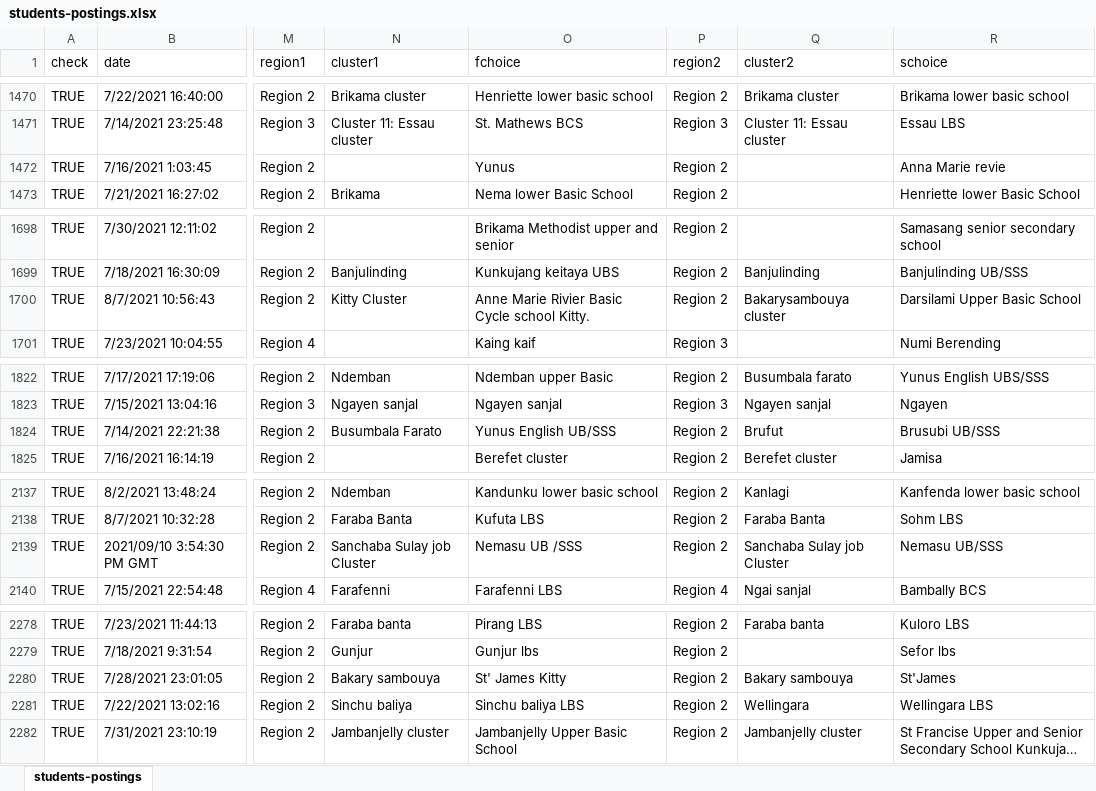
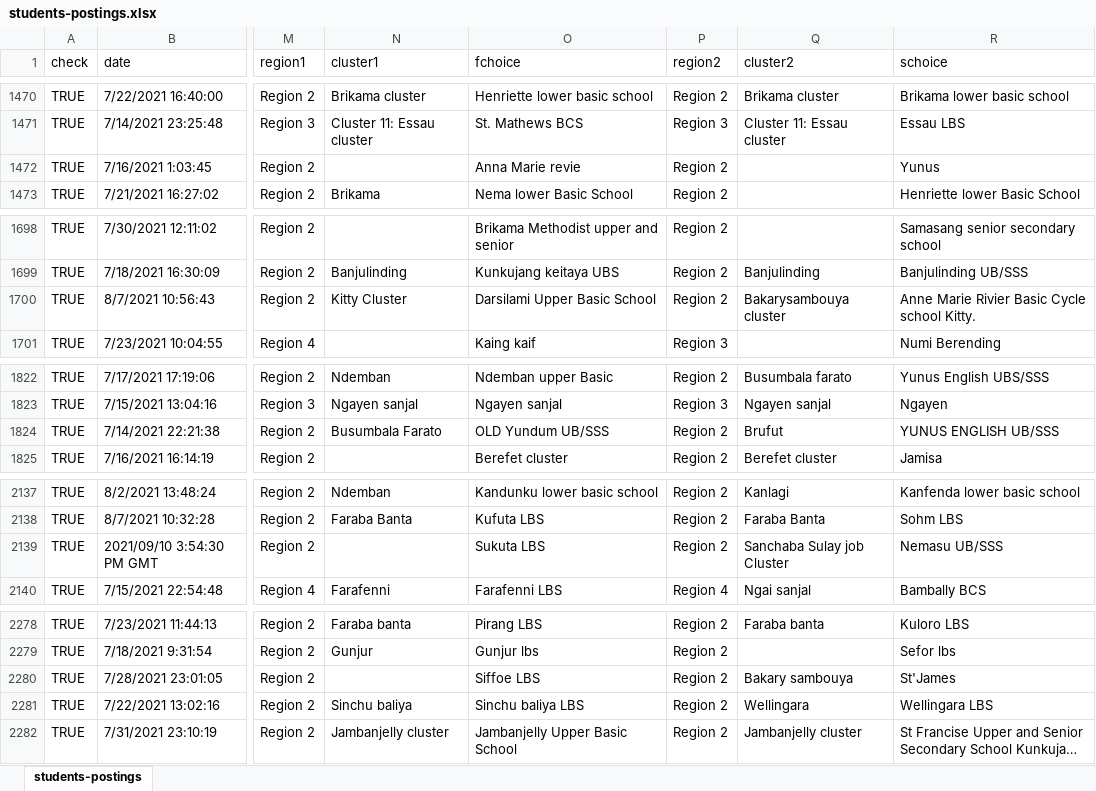
Before and after one commit to gambia-college/data-processing-template, an Excel workbook: _data/students-postings.xlsx, sheet students-postings, drawn as a sheet; only a part is shown, gaps mark what is left out; long unchanged cells end in …; values as stored, in another font and other column widths than the file's, no cell formats; conditional formats not drawn; the diff covers the shown part only; the diff names each change by its address in the sheet, - before the commit and + after, or states it on an @@ line.

```diff
--- a/_data/students-postings.xlsx (sheet students-postings)
+++ b/_data/students-postings.xlsx (sheet students-postings)
-O1472 (fchoice): Yunus
+O1472 (fchoice): Anna Marie revie
-R1472 (schoice): Anna Marie revie
+R1472 (schoice): Yunus
-O1700 (fchoice): Anne Marie Rivier Basic Cycle school Kitty.
+O1700 (fchoice): Darsilami Upper Basic School
-R1700 (schoice): Darsilami Upper Basic School
+R1700 (schoice): Anne Marie Rivier Basic Cycle school Kitty.
-O1824 (fchoice): Yunus English UB/SSS
+O1824 (fchoice): OLD Yundum UB/SSS
-R1824 (schoice): Brusubi UB/SSS
+R1824 (schoice): YUNUS ENGLISH UB/SSS
-N2139 (cluster1): Sanchaba Sulay job Cluster
+N2139 (cluster1): (empty)
-O2139 (fchoice): Nemasu UB /SSS
+O2139 (fchoice): Sukuta LBS
-N2280 (cluster1): Bakary sambouya
+N2280 (cluster1): (empty)
-O2280 (fchoice): St' James Kitty
+O2280 (fchoice): Siffoe LBS
```
Also changed, not shown: 42 edited cells elsewhere in this sheet, cell formats, 12 other files.
